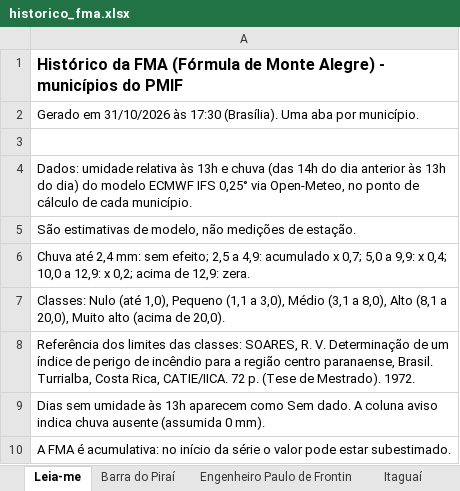
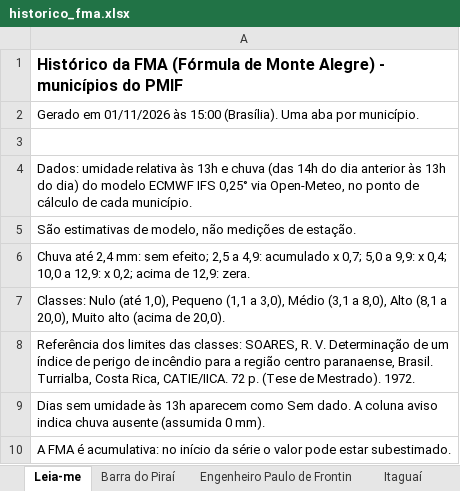
Before and after one commit to kovalsykib/painel-fma, an Excel workbook: docs/historico_fma.xlsx, sheet Leia-me, drawn as a sheet; values as stored, in another font and other column widths than the file's, no borders; the diff names each change by its address in the sheet, - before the commit and + after, or states it on an @@ line.

```diff
--- a/docs/historico_fma.xlsx (sheet Leia-me)
+++ b/docs/historico_fma.xlsx (sheet Leia-me)
-A2: Gerado em 31/10/2026 às 17:30 (Brasília). Uma…
+A2: Gerado em 01/11/2026 às 15:00 (Brasília). Uma…
```
Also changed, not shown: sheet Mangaratiba, sheet Vassouras, sheet Japeri, sheet Nova Iguaçu, sheet Queimados, sheet Barra do Piraí, 9 more sheets, 33 other files.
